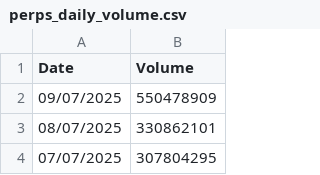
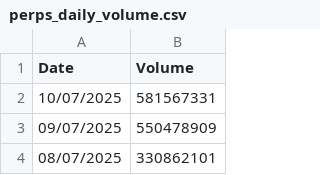
Before and after one commit to srijani-raccoons/jup-perps-volumes, a CSV file: perps_daily_volume.csv, drawn as a sheet; only a part is shown; the shorter side is filled out with more unchanged rows; the diff names each change by its address in the sheet, - before the commit and + after, or states it on an @@ line.

```diff
--- a/perps_daily_volume.csv
+++ b/perps_daily_volume.csv
+row 2: 10/07/2025 | 581567331
```
Also changed, not shown: 1 other file.
